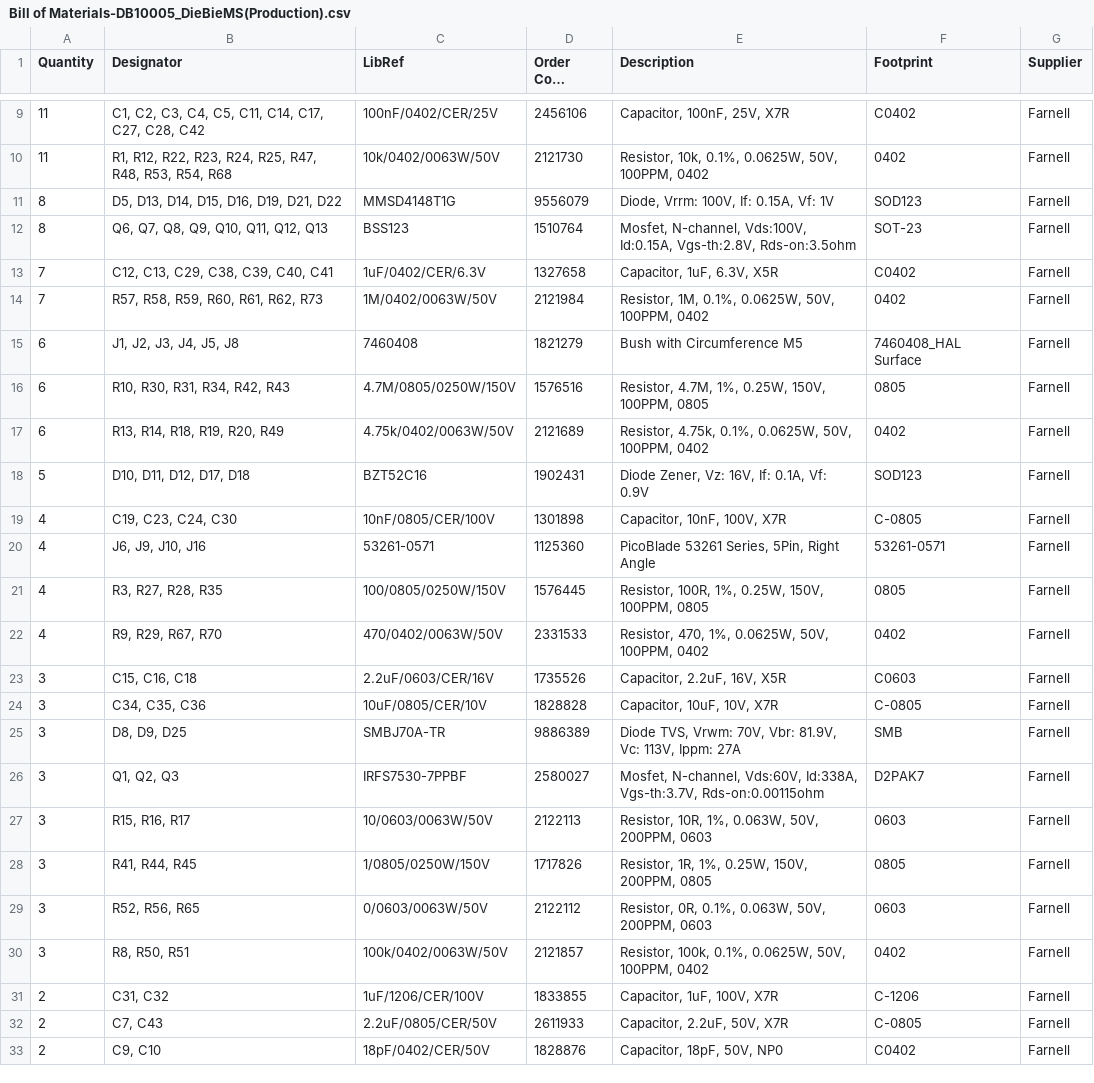
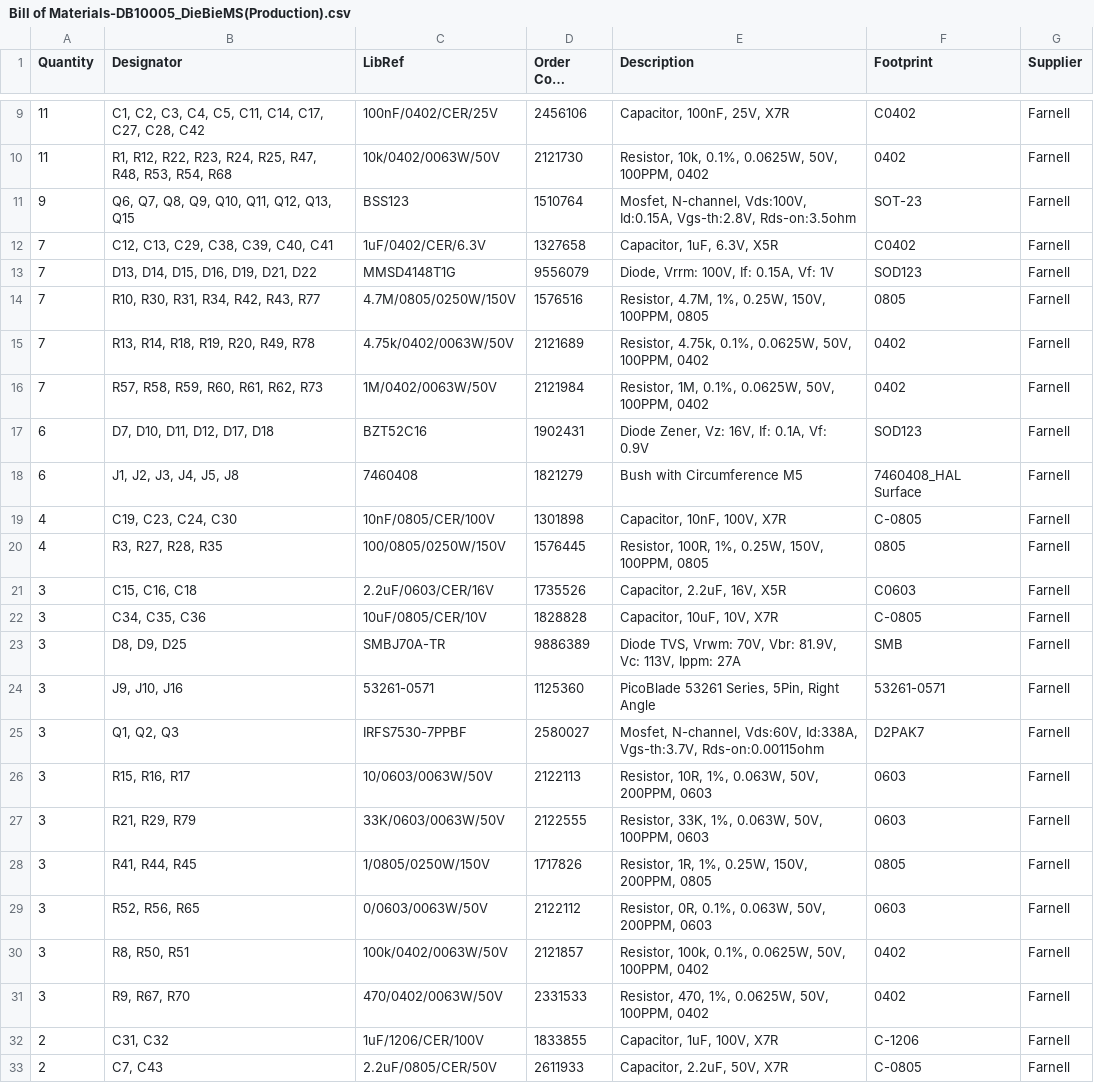
Before and after one commit to DieBieEngineering/DieBieMS, a CSV file: Project Outputs for DB10005_DieBieMS/BOM/Bill of Materials-DB10005_DieBieMS(Production).csv, drawn as a sheet; only a part is shown, gaps mark what is left out; the shorter side is filled out with more unchanged rows; long unchanged cells end in …; removed rows and columns are numbered as before the commit, all else as after; the diff covers the shown part only; the diff names each change by its address in the sheet, - before the commit and + after, or states it on an @@ line.

```diff
--- a/Project Outputs for DB10005_DieBieMS/BOM/Bill of Materials-DB10005_DieBieMS(Production).csv
+++ b/Project Outputs for DB10005_DieBieMS/BOM/Bill of Materials-DB10005_DieBieMS(Production).csv
-row 11: 8 | D5, D13, D14, D15, D16, D19, D21, D22 | MMSD4148T1G | 9556079 | Diode, Vrrm: 100V, If: 0.15A, Vf: 1V | SOD123 | Farnell
-A11 (Quantity): 8
+A11 (Quantity): 9
-B11 (Designator): Q6, Q7, Q8, Q9, Q10, Q11, Q12, Q13
+B11 (Designator): Q6, Q7, Q8, Q9, Q10, Q11, Q12, Q13, Q15
+row 13: 7 | D13, D14, D15, D16, D19, D21, D22 | MMSD4148T1G | 9556079 | Diode, Vrrm: 100V, If: 0.15A, Vf: 1V | SOD123 | Farnell
+row 14: 7 | R10, R30, R31, R34, R42, R43, R77 | 4.7M/0805/0250W/150V | 1576516 | Resistor, 4.7M, 1%, 0.25W, 150V, 100PPM, 0805 | 0805 | Farnell
+row 15: 7 | R13, R14, R18, R19, R20, R49, R78 | 4.75k/0402/0063W/50V | 2121689 | Resistor, 4.75k, 0.1%, 0.0625W, 50V, 100PPM, 0402 | 0402 | Farnell
+row 17: 6 | D7, D10, D11, D12, D17, D18 | BZT52C16 | 1902431 | Diode Zener, Vz: 16V, If: 0.1A, Vf: 0.9V | SOD123 | Farnell
-row 16: 6 | R10, R30, R31, R34, R42, R43 | 4.7M/0805/0250W/150V | 1576516 | Resistor, 4.7M, 1%, 0.25W, 150V, 100PPM, 0805 | 0805 | Farnell
-row 17: 6 | R13, R14, R18, R19, R20, R49 | 4.75k/0402/0063W/50V | 2121689 | Resistor, 4.75k, 0.1%, 0.0625W, 50V, 100PPM, 0402 | 0402 | Farnell
-row 18: 5 | D10, D11, D12, D17, D18 | BZT52C16 | 1902431 | Diode Zener, Vz: 16V, If: 0.1A, Vf: 0.9V | SOD123 | Farnell
-row 20: 4 | J6, J9, J10, J16 | 53261-0571 | 1125360 | PicoBlade 53261 Series, 5Pin, Right Angle | 53261-0571 | Farnell
-row 22: 4 | R9, R29, R67, R70 | 470/0402/0063W/50V | 2331533 | Resistor, 470, 1%, 0.0625W, 50V, 100PPM, 0402 | 0402 | Farnell
+row 24: 3 | J9, J10, J16 | 53261-0571 | 1125360 | PicoBlade 53261 Series, 5Pin, Right Angle | 53261-0571 | Farnell
+row 27: 3 | R21, R29, R79 | 33K/0603/0063W/50V | 2122555 | Resistor, 33K, 1%, 0.063W, 50V, 100PPM, 0603 | 0603 | Farnell
+row 31: 3 | R9, R67, R70 | 470/0402/0063W/50V | 2331533 | Resistor, 470, 1%, 0.0625W, 50V, 100PPM, 0402 | 0402 | Farnell
```
Also changed, not shown: 3 added rows and 3 removed rows elsewhere in this file, Project Outputs for DB10005_DieBieMS/Pick Place/Pick Place for DB10005_BMS(Production).csv, 28 other files.
